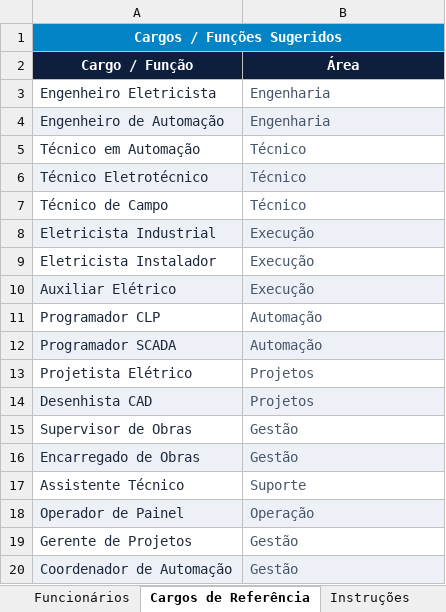
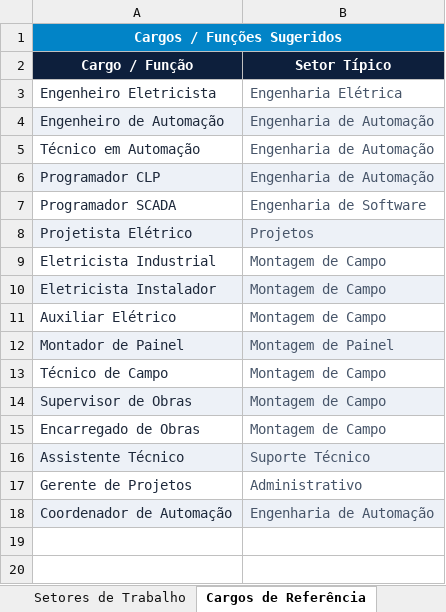
Before and after one commit to brenobcm/BCM-Cronograma, an Excel workbook: docs/template_funcionarios.xlsx, sheet Cargos de Referência, drawn as a sheet; values as stored, in another font and other column widths than the file's, no borders; removed rows and columns are numbered as before the commit, all else as after; the diff names each change by its address in the sheet, - before the commit and + after, or states it on an @@ line.

Commit message:
feat: setor de trabalho + custos por setor + template atualizado

```diff
--- a/docs/template_funcionarios.xlsx (sheet Cargos de Referência)
+++ b/docs/template_funcionarios.xlsx (sheet Cargos de Referência)
-sheet tab: Instruções
+sheet tab: Setores de Trabalho
-B2: Área
+B2: Setor Típico
-B3 (Setor Típico): Engenharia
+B3 (Setor Típico): Engenharia Elétrica
-B4 (Setor Típico): Engenharia
+B4 (Setor Típico): Engenharia de Automação
-B5 (Setor Típico): Técnico
+B5 (Setor Típico): Engenharia de Automação
-row 6: Técnico Eletrotécnico | Técnico
-row 7: Técnico de Campo | Técnico
-row 8: Eletricista Industrial | Execução
-row 9: Eletricista Instalador | Execução
-row 10: Auxiliar Elétrico | Execução
-A6:B6 fill: none
+A6:B6 fill: #EDF1F7
-B6 (Setor Típico): Automação
+B6 (Setor Típico): Engenharia de Automação
-A7:B7 fill: #EDF1F7
+A7:B7 fill: none
-B7 (Setor Típico): Automação
+B7 (Setor Típico): Engenharia de Software
-A8:B8 fill: none
+A8:B8 fill: #EDF1F7
-row 14: Desenhista CAD | Projetos
+row 9: Eletricista Industrial | Montagem de Campo
+row 10: Eletricista Instalador | Montagem de Campo
+row 11: Auxiliar Elétrico | Montagem de Campo
+row 12: Montador de Painel | Montagem de Painel
+row 13: Técnico de Campo | Montagem de Campo
-A14:B14 fill: none
+A14:B14 fill: #EDF1F7
-B14:B15 (Setor Típico): Gestão
+B14:B15 (Setor Típico): Montagem de Campo
-A15:B15 fill: #EDF1F7
+A15:B15 fill: none
-A16:B16 fill: none
+A16:B16 fill: #EDF1F7
-B16 (Setor Típico): Suporte
+B16 (Setor Típico): Suporte Técnico
-row 18: Operador de Painel | Operação
-B17 (Setor Típico): Gestão
+B17 (Setor Típico): Administrativo
-B18 (Setor Típico): Gestão
+B18 (Setor Típico): Engenharia de Automação
```
Also changed, not shown: sheet Funcionários, 1 other file.
